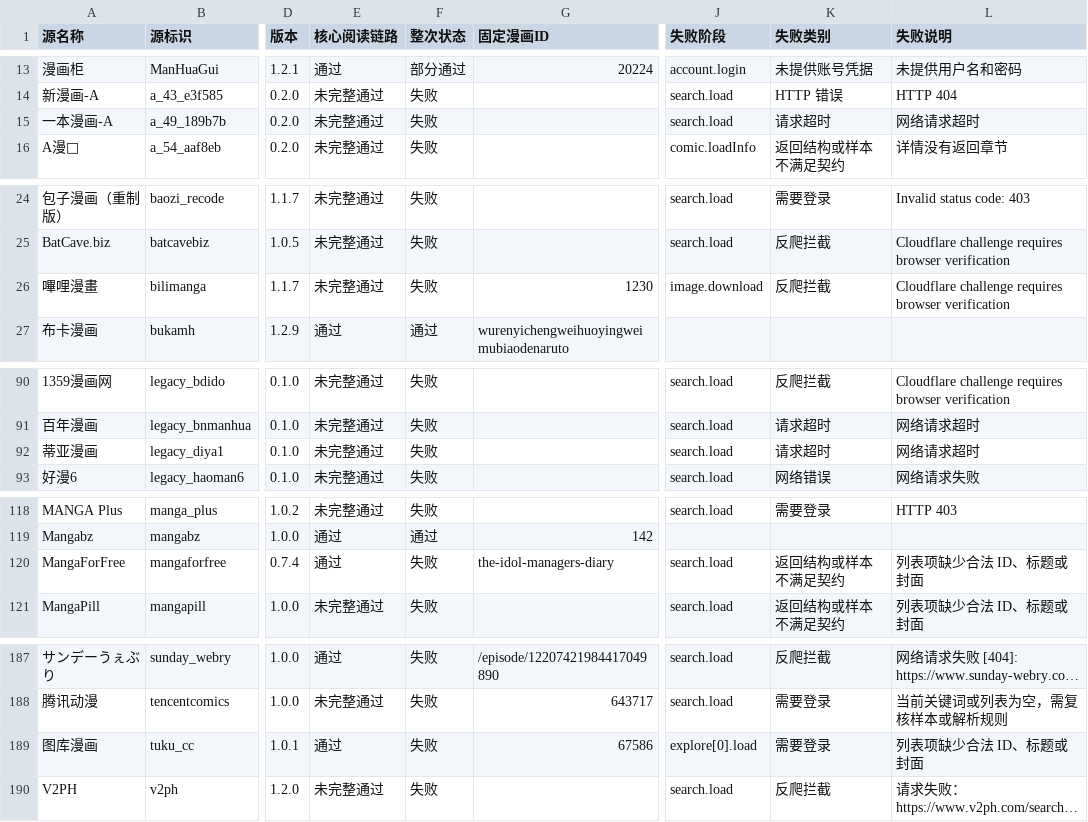
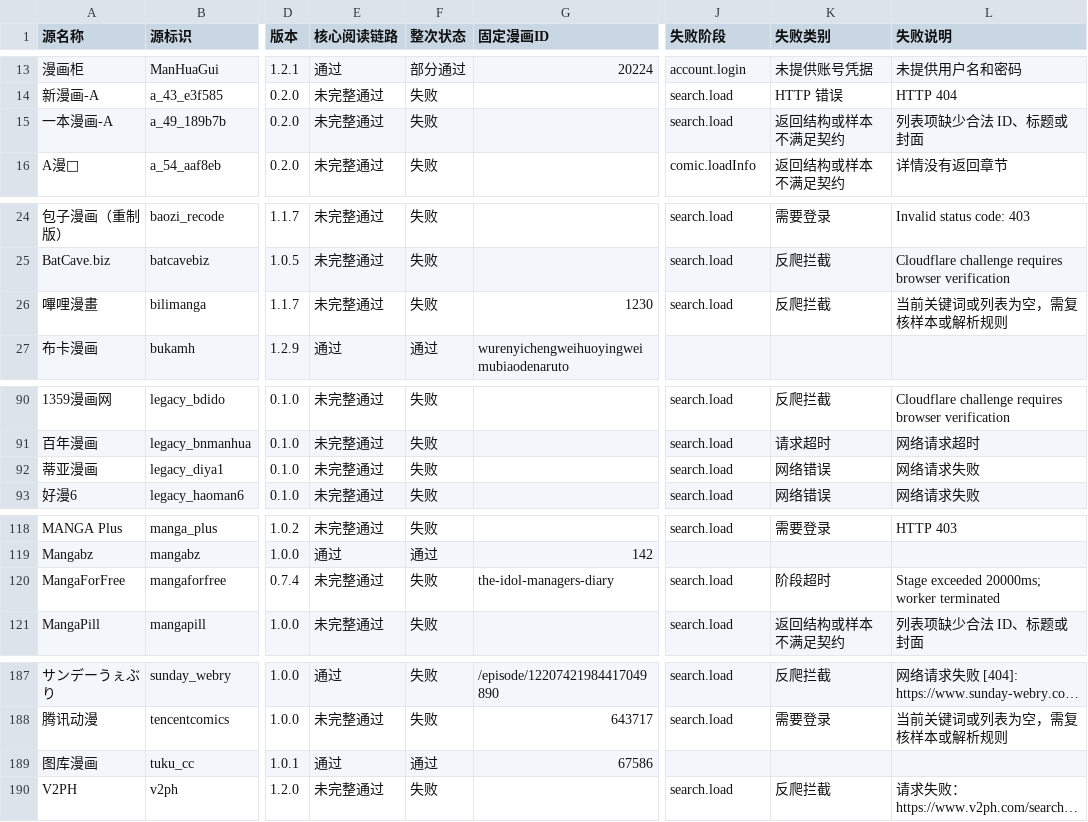
Before and after one commit to laincat/vensrc, a CSV file: data/sources.zh.csv, drawn as a sheet; only a part is shown, gaps mark what is left out; long unchanged cells end in …; the diff covers the shown part only; the diff names each change by its address in the sheet, - before the commit and + after, or states it on an @@ line.

```diff
--- a/data/sources.zh.csv
+++ b/data/sources.zh.csv
-K15 (失败类别): 请求超时
+K15 (失败类别): 返回结构或样本不满足契约
-L15 (失败说明): 网络请求超时
+L15 (失败说明): 列表项缺少合法 ID、标题或封面
-J26 (失败阶段): image.download
+J26 (失败阶段): search.load
-L26 (失败说明): Cloudflare challenge requires browser verification
+L26 (失败说明): 当前关键词或列表为空，需复核样本或解析规则
-K92 (失败类别): 请求超时
+K92 (失败类别): 网络错误
-L92 (失败说明): 网络请求超时
+L92 (失败说明): 网络请求失败
-E120 (核心阅读链路): 通过
+E120 (核心阅读链路): 未完整通过
-K120 (失败类别): 返回结构或样本不满足契约
+K120 (失败类别): 阶段超时
-L120 (失败说明): 列表项缺少合法 ID、标题或封面
+L120 (失败说明): Stage exceeded 20000ms; worker terminated
-F189 (整次状态): 失败
+F189 (整次状态): 通过
-J189 (失败阶段): explore[0].load
+J189 (失败阶段): (empty)
-K189 (失败类别): 需要登录
+K189 (失败类别): (empty)
-L189 (失败说明): 列表项缺少合法 ID、标题或封面
+L189 (失败说明): (empty)
```
Also changed, not shown: 7 edited cells elsewhere in this file, data/client-compatibility.zh.csv, 13 other files.
